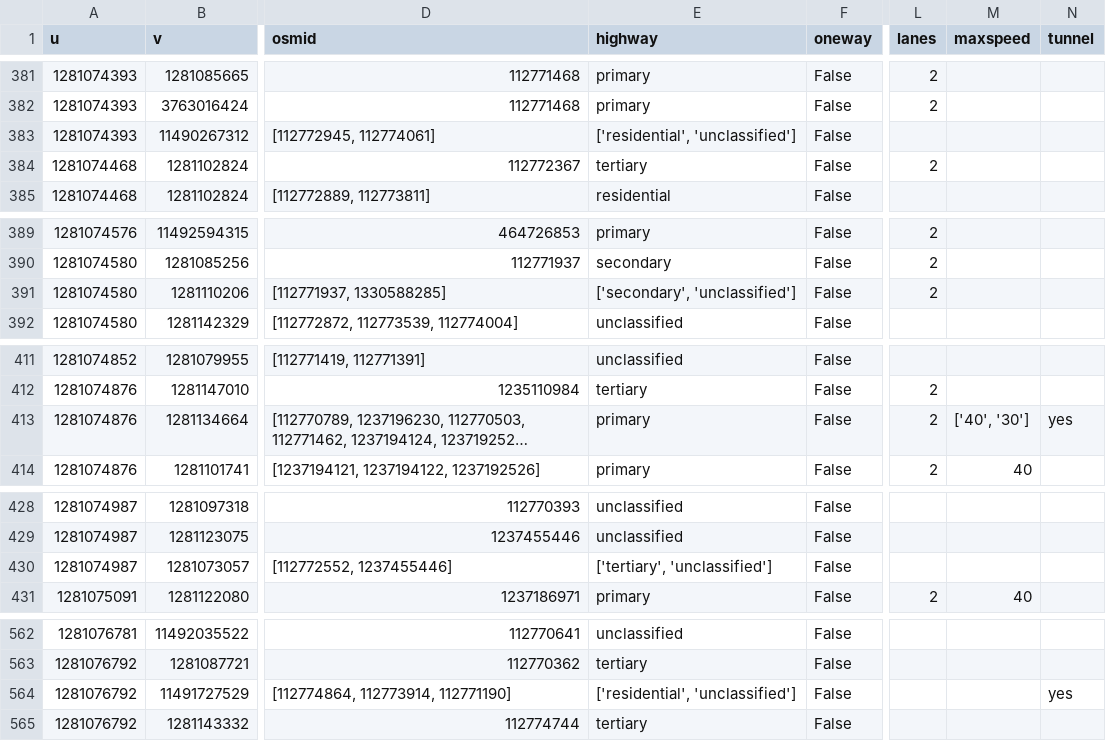
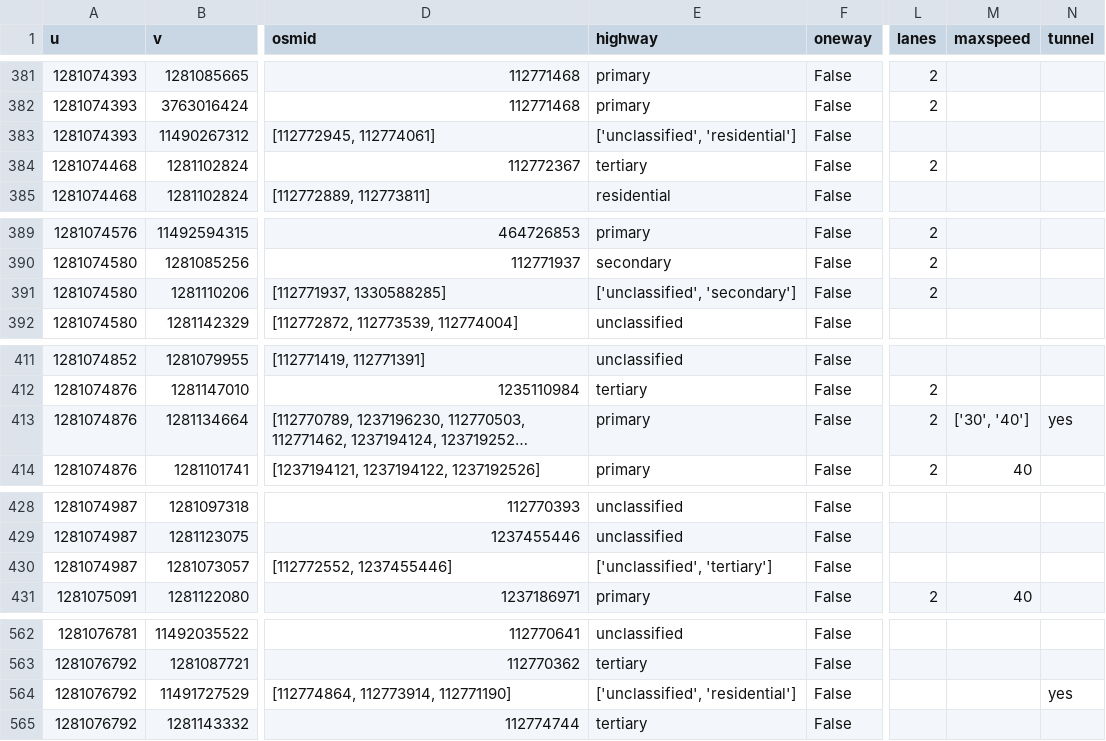
Before and after one commit to CosmosDever/EvacuationPJ, a CSV file: suzu_edges.csv, drawn as a sheet; only a part is shown, gaps mark what is left out; long unchanged cells end in …; the diff covers the shown part only; the diff names each change by its address in the sheet, - before the commit and + after, or states it on an @@ line.

```diff
--- a/suzu_edges.csv
+++ b/suzu_edges.csv
-E383 (highway): ['residential', 'unclassified']
+E383 (highway): ['unclassified', 'residential']
-E391 (highway): ['secondary', 'unclassified']
+E391 (highway): ['unclassified', 'secondary']
-M413 (maxspeed): ['40', '30']
+M413 (maxspeed): ['30', '40']
-E430 (highway): ['tertiary', 'unclassified']
+E430 (highway): ['unclassified', 'tertiary']
-E564 (highway): ['residential', 'unclassified']
+E564 (highway): ['unclassified', 'residential']
```
Also changed, not shown: 56 edited cells elsewhere in this file, 3 other files.
